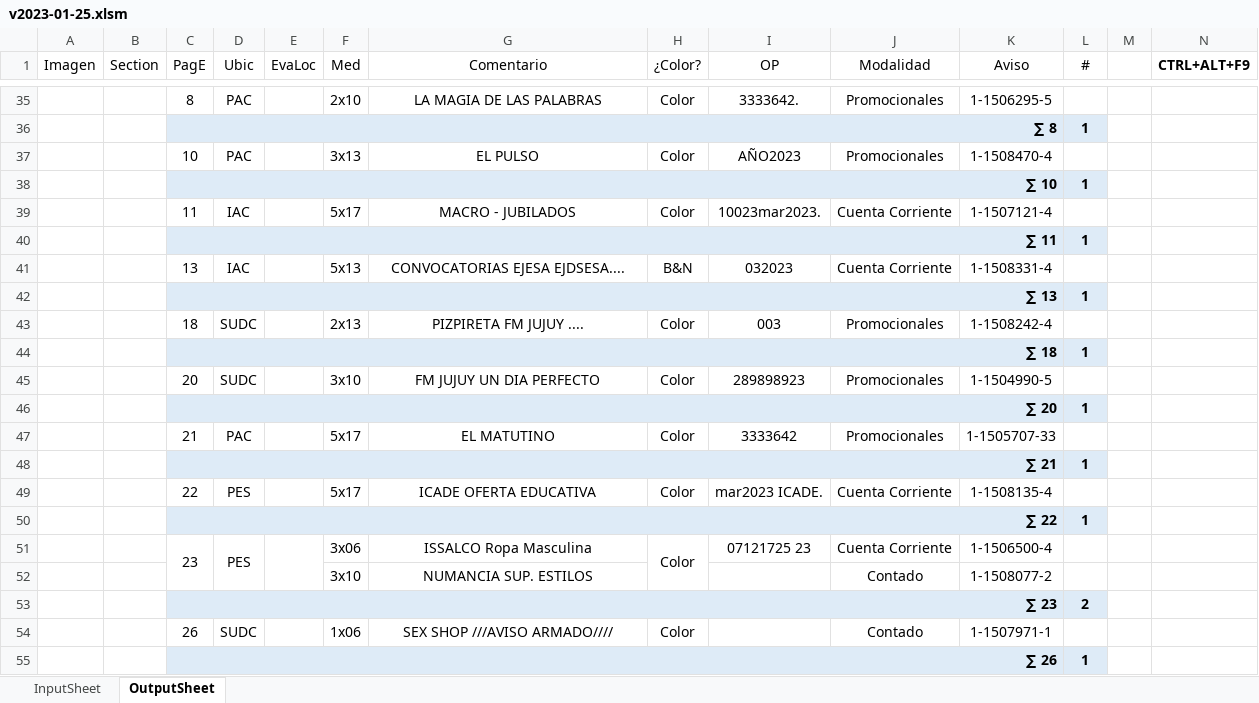
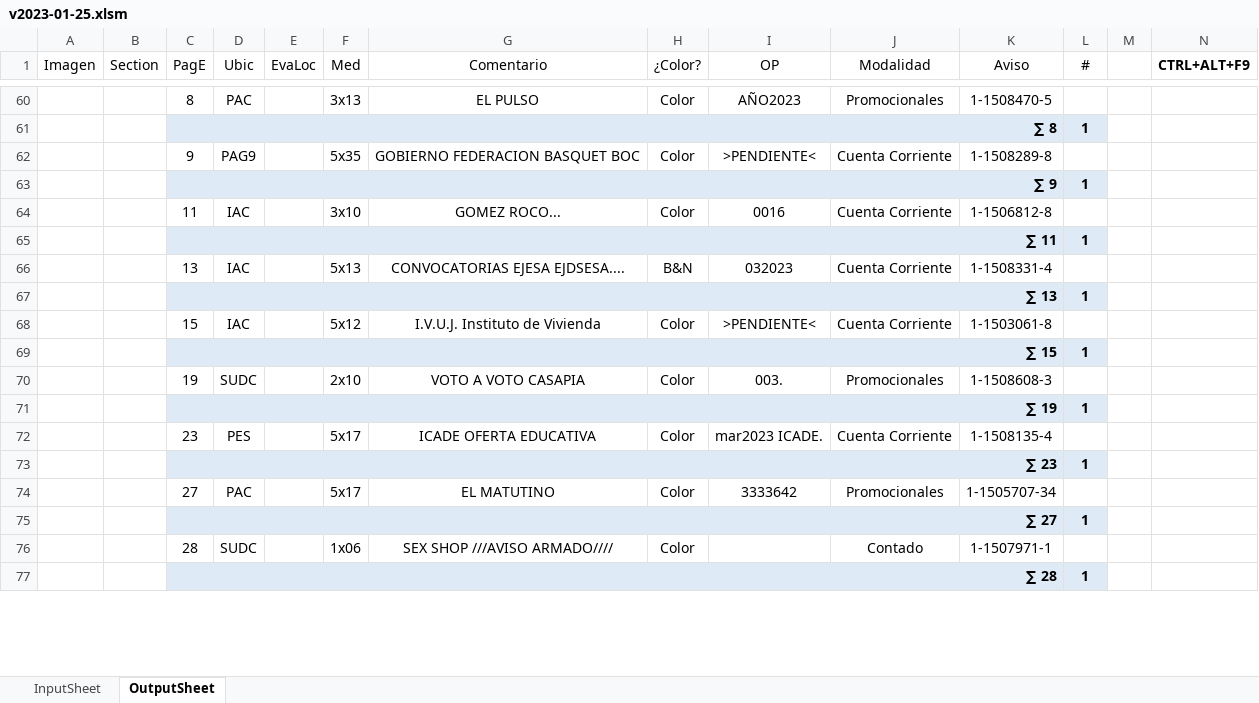
Before and after one commit to zherar7ordoya/AP6, an Excel workbook: Xtras/VBA/CdP/v2023-01-25.xlsm, sheet OutputSheet, drawn as a sheet; only a part is shown, gaps mark what is left out; values as stored, in another font and other column widths than the file's, no borders; conditional formats not drawn; removed rows and columns are numbered as before the commit, all else as after; the diff covers the shown part only; the diff names each change by its address in the sheet, - before the commit and + after, or states it on an @@ line.

```diff
--- a/Xtras/VBA/CdP/v2023-01-25.xlsm (sheet OutputSheet)
+++ b/Xtras/VBA/CdP/v2023-01-25.xlsm (sheet OutputSheet)
-F60 (Med): 2x10
+F60 (Med): 3x13
-G60 (Comentario): LA MAGIA DE LAS PALABRAS
+G60 (Comentario): EL PULSO
-I60 (OP): 3333642.
+I60 (OP): AÑO2023
-K60 (Aviso): 1-1506295-5
+K60 (Aviso): 1-1508470-5
-row 37:  |  | 10 | PAC |  | 3x13 | EL PULSO | Color | AÑO2023 | Promocionales | 1-1508470-4 | 1
+row 62:  |  | 9 | PAG9 |  | 5x35 | GOBIERNO FEDERACION BASQUET BOC | Color | >PENDIENTE< | Cuenta Corriente | 1-1508289-8 | 1
-C63 (PagE): ∑ 10
+C63 (PagE): ∑ 9
-F64 (Med): 5x17
+F64 (Med): 3x10
-G64 (Comentario): MACRO - JUBILADOS
+G64 (Comentario): GOMEZ ROCO...
-I64 (OP): 10023mar2023.
+I64 (OP): 0016
-K64 (Aviso): 1-1507121-4
+K64 (Aviso): 1-1506812-8
+row 68:  |  | 15 | IAC |  | 5x12 | I.V.U.J. Instituto de Vivienda | Color | >PENDIENTE< | Cuenta Corriente | 1-1503061-8 | 1
@@ row 3 moved to row 69: ∑ 15 @@
-C70 (PagE): 18
+C70 (PagE): 19
-F70 (Med): 2x13
+F70 (Med): 2x10
-G70 (Comentario): PIZPIRETA FM JUJUY ....
+G70 (Comentario): VOTO A VOTO CASAPIA
-I70 (OP): 003
+I70 (OP): 003.
-K70 (Aviso): 1-1508242-4
+K70 (Aviso): 1-1508608-3
-C71 (PagE): ∑ 18
+C71 (PagE): ∑ 19
-row 45:  |  | 20 | SUDC |  | 3x10 | FM JUJUY UN DIA PERFECTO | Color | 289898923 | Promocionales | 1-1504990-5 | 1
+row 72:  |  | 23 | PES |  | 5x17 | ICADE OFERTA EDUCATIVA | Color | mar2023 ICADE. | Cuenta Corriente | 1-1508135-4 | 1
-C73 (PagE): ∑ 20
+C73 (PagE): ∑ 23
-C74 (PagE): 21
+C74 (PagE): 27
-K74 (Aviso): 1-1505707-33
+K74 (Aviso): 1-1505707-34
-C75 (PagE): ∑ 21
+C75 (PagE): ∑ 27
-row 49:  |  | 22 | PES |  | 5x17 | ICADE OFERTA EDUCATIVA | Color | mar2023 ICADE. | Cuenta Corriente | 1-1508135-4 | 1
-row 50:  |  | ∑ 22 |  |  |  |  |  |  |  |  | 1
-row 51:  |  | 23 | PES |  | 3x06 | ISSALCO Ropa Masculina | Color | 07121725 23 | Cuenta Corriente | 1-1506500-4 | 1
-row 52:  |  |  |  |  | 3x10 | NUMANCIA SUP. ESTILOS |  |  | Contado | 1-1508077-2 | 1
-row 53:  |  | ∑ 23 |  |  |  |  |  |  |  |  | 2
-C76 (PagE): 26
+C76 (PagE): 28
-C77 (PagE): ∑ 26
+C77 (PagE): ∑ 28
```
Also changed, not shown: 40 added rows, 18 removed rows, 30 edited cells and merged cells elsewhere in this sheet, hidden cells, 1 other file.
